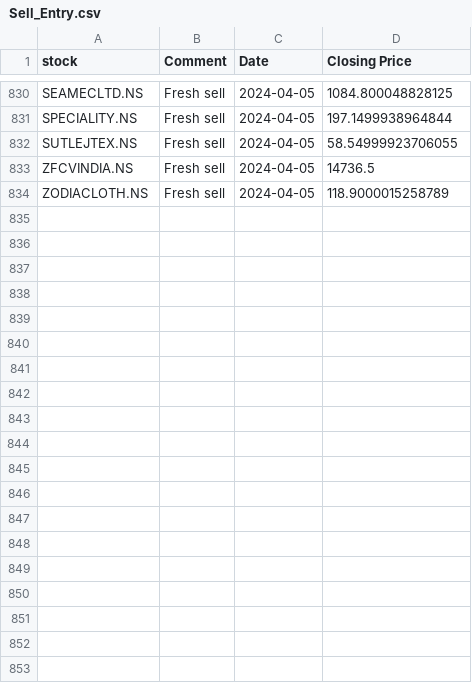
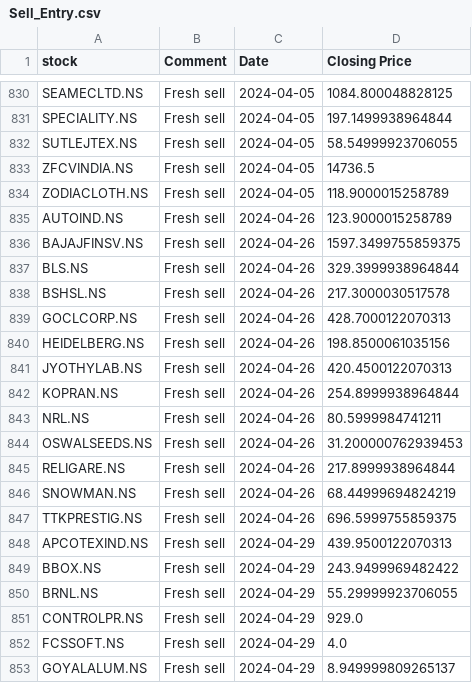
Before and after one commit to munivadlamudi/marketdata_analysis, a CSV file: Sell_Entry.csv, drawn as a sheet; only a part is shown, gaps mark what is left out; the diff covers the shown part only.

```diff
--- a/Sell_Entry.csv
+++ b/Sell_Entry.csv
@@ -834 +834,20 @@ ZFCVINDIA.NS,Fresh sell,2024-04-05,14736.5
 ZODIACLOTH.NS,Fresh sell,2024-04-05,118.9000015258789
+AUTOIND.NS,Fresh sell,2024-04-26,123.9000015258789
+BAJAJFINSV.NS,Fresh sell,2024-04-26,1597.3499755859375
+BLS.NS,Fresh sell,2024-04-26,329.3999938964844
+BSHSL.NS,Fresh sell,2024-04-26,217.3000030517578
+GOCLCORP.NS,Fresh sell,2024-04-26,428.7000122070313
+HEIDELBERG.NS,Fresh sell,2024-04-26,198.8500061035156
+JYOTHYLAB.NS,Fresh sell,2024-04-26,420.4500122070313
+KOPRAN.NS,Fresh sell,2024-04-26,254.8999938964844
+NRL.NS,Fresh sell,2024-04-26,80.5999984741211
+OSWALSEEDS.NS,Fresh sell,2024-04-26,31.200000762939453
+RELIGARE.NS,Fresh sell,2024-04-26,217.8999938964844
+SNOWMAN.NS,Fresh sell,2024-04-26,68.44999694824219
+TTKPRESTIG.NS,Fresh sell,2024-04-26,696.5999755859375
+APCOTEXIND.NS,Fresh sell,2024-04-29,439.9500122070313
+BBOX.NS,Fresh sell,2024-04-29,243.9499969482422
+BRNL.NS,Fresh sell,2024-04-29,55.29999923706055
+CONTROLPR.NS,Fresh sell,2024-04-29,929.0
+FCSSOFT.NS,Fresh sell,2024-04-29,4.0
+GOYALALUM.NS,Fresh sell,2024-04-29,8.949999809265137
```
Also changed, not shown: 12 added rows elsewhere in this file, Buy_Entry.csv, 6 other files.
